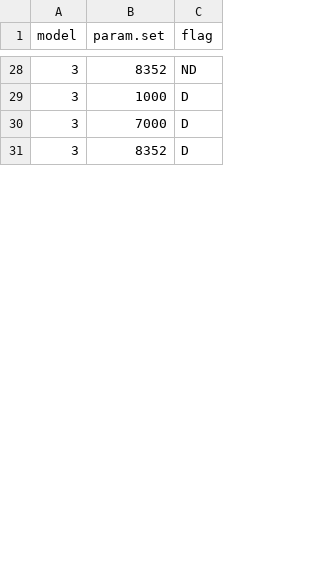
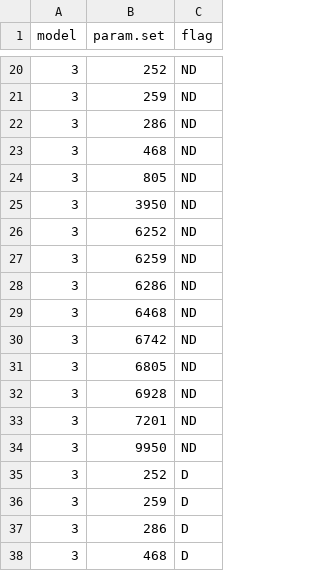
Before and after one commit to rileymummah/bayes-ambig-detect2, a CSV file: rerun.csv, drawn as a sheet; only a part is shown, gaps mark what is left out; the diff covers the shown part only.

```diff
--- a/rerun.csv
+++ b/rerun.csv
@@ -28,4 +20,19 @@ model,param.set,flag
-3,8352,ND
-3,1000,D
-3,7000,D
-3,8352,D
+3,252,ND
+3,259,ND
+3,286,ND
+3,468,ND
+3,805,ND
+3,3950,ND
+3,6252,ND
+3,6259,ND
+3,6286,ND
+3,6468,ND
+3,6742,ND
+3,6805,ND
+3,6928,ND
+3,7201,ND
+3,9950,ND
+3,252,D
+3,259,D
+3,286,D
+3,468,D
```
Also changed, not shown: 26 added rows, 13 removed rows and 21 edited cells elsewhere in this file, 2 other files.
